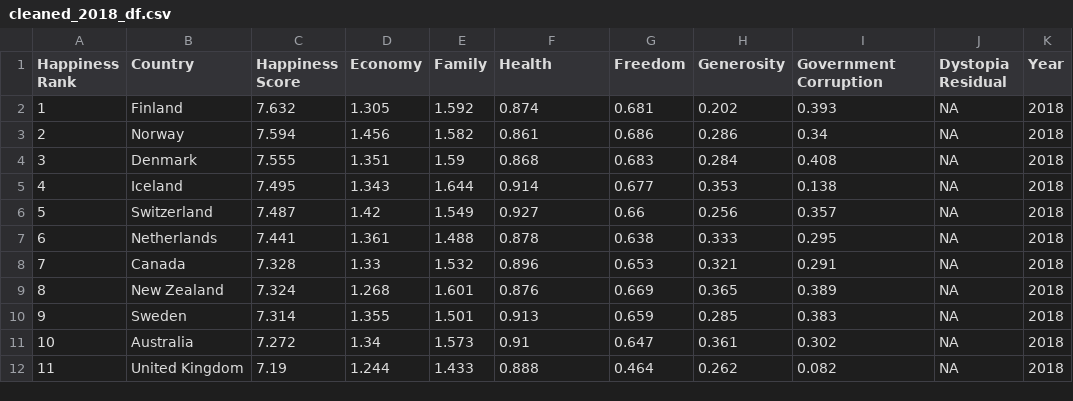
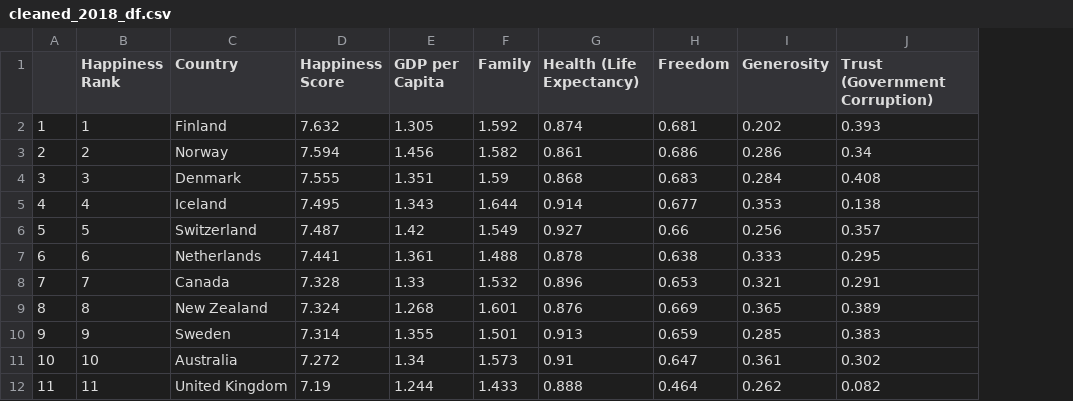
Before and after one commit to INFO526-DataViz/project-final-Plot-Pioneers, a CSV file: data/cleaned_2018_df.csv, drawn as a sheet; only a part is shown; removed rows and columns are numbered as before the commit, all else as after; the diff names each change by its address in the sheet, - before the commit and + after, or states it on an @@ line.

```diff
--- a/data/cleaned_2018_df.csv
+++ b/data/cleaned_2018_df.csv
+column A, rows 2-12: 1 | 2 | 3 | 4 | 5 | 6 | 7 | 8 | 9 | 10 | 11
-column J (Dystopia Residual), rows 2-12: all NA
-column K (Year), rows 2-12: all 2018
-E1: Economy
+E1: GDP per Capita
-G1: Health
+G1: Health (Life Expectancy)
-J1: Government Corruption
+J1: Trust (Government Corruption)
```
Also changed, not shown: data/cleaned_2015_df.csv, data/cleaned_2016_df.csv, 7 other files.
